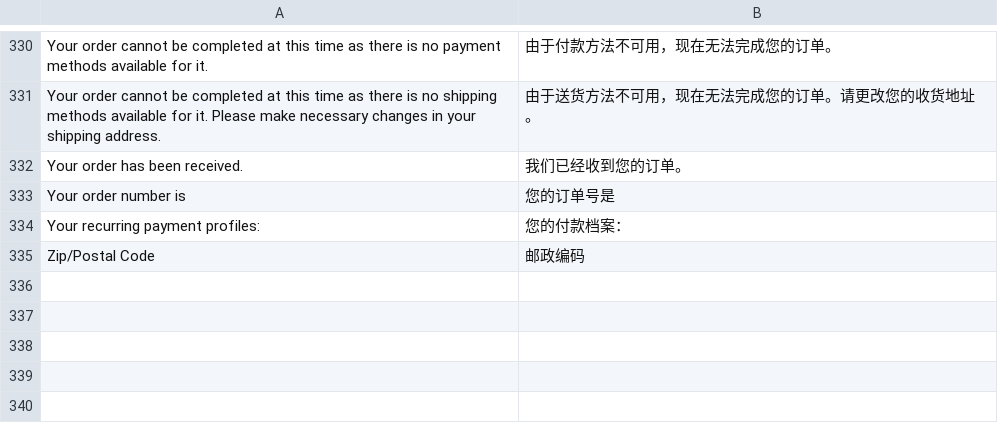
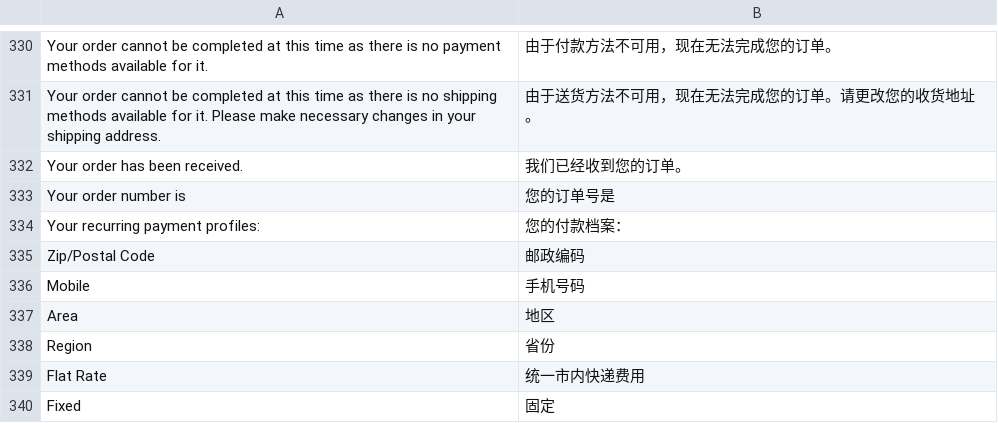
Before and after one commit to reachingtech/reachingtechnology, a CSV file: app/locale/zh_CN/Mage_Checkout.csv, drawn as a sheet; only a part is shown, gaps mark what is left out.

```diff
--- a/app/locale/zh_CN/Mage_Checkout.csv
+++ b/app/locale/zh_CN/Mage_Checkout.csv
@@ -335 +335,6 @@
 "Zip/Postal Code","邮政编码"
+"Mobile","手机号码"
+"Area","地区"
+"Region","省份"
+"Flat Rate","统一市内快递费用"
+"Fixed","固定"
```
Also changed, not shown: app/locale/zh_CN/Mage_Customer.csv, 2 other files.
